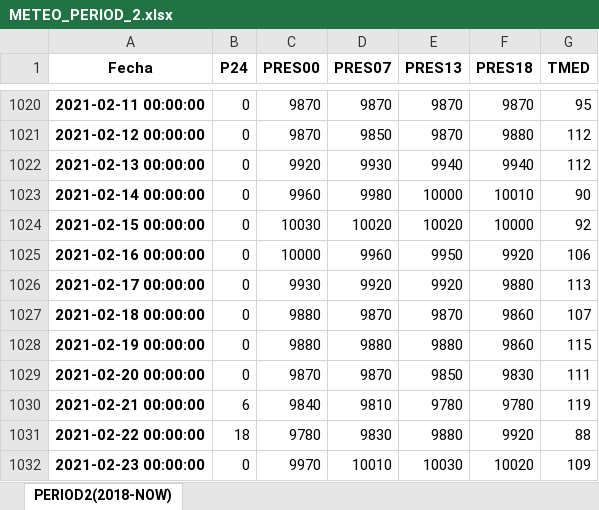
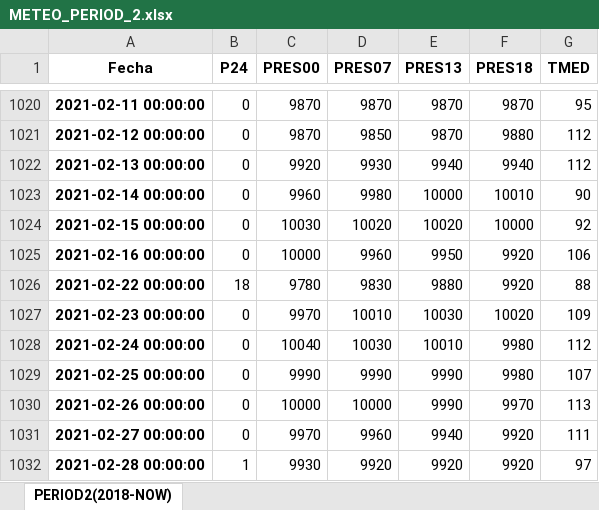
Before and after one commit to dvelaren/bokeh_edar40, an Excel workbook: data/METEO_PERIOD_2.xlsx, sheet PERIOD2(2018-NOW), drawn as a sheet; only a part is shown, gaps mark what is left out; the shorter side is filled out with more unchanged rows; values as stored, in another font and other column widths than the file's, no borders; removed rows and columns are numbered as before the commit, all else as after; the diff covers the shown part only; the diff names each change by its address in the sheet, - before the commit and + after, or states it on an @@ line.

```diff
--- a/data/METEO_PERIOD_2.xlsx (sheet PERIOD2(2018-NOW))
+++ b/data/METEO_PERIOD_2.xlsx (sheet PERIOD2(2018-NOW))
-row 1026: 2021-02-17 00:00:00 | 0 | 9930 | 9920 | 9920 | 9880 | 113
-row 1027: 2021-02-18 00:00:00 | 0 | 9880 | 9870 | 9870 | 9860 | 107
-row 1028: 2021-02-19 00:00:00 | 0 | 9880 | 9880 | 9880 | 9860 | 115
-row 1029: 2021-02-20 00:00:00 | 0 | 9870 | 9870 | 9850 | 9830 | 111
-row 1030: 2021-02-21 00:00:00 | 6 | 9840 | 9810 | 9780 | 9780 | 119
```
Also changed, not shown: 27 added rows, 641 moved rows and 3 edited cells elsewhere in this sheet, 10 other files.
